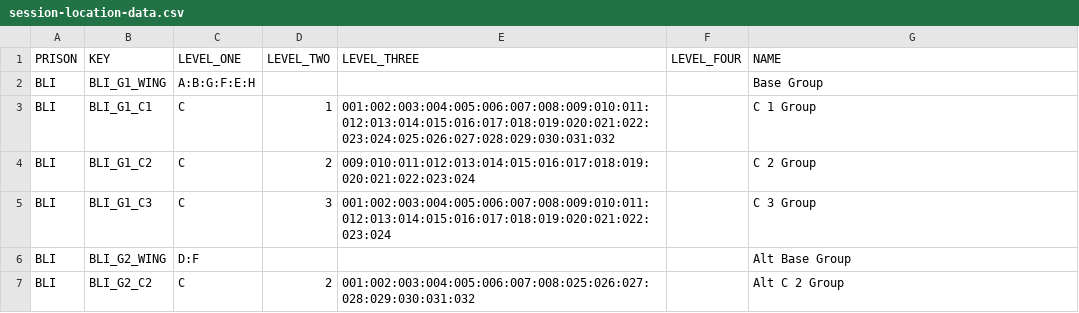
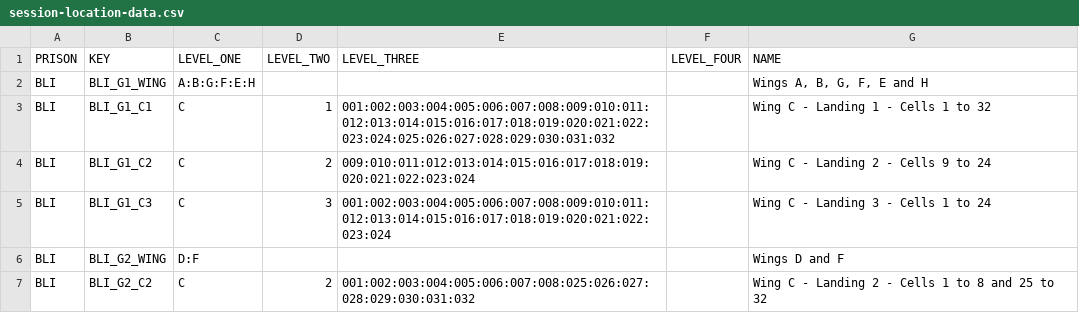
Before and after one commit to ministryofjustice/visit-scheduler, a CSV file: src/main/resources/session-template-data/session-location-data.csv, drawn as a sheet.

Commit message:
VB-1840 Create descriptors to DB for the groups to add to API

```diff
--- a/src/main/resources/session-template-data/session-location-data.csv
+++ b/src/main/resources/session-template-data/session-location-data.csv
@@ -1,7 +1,7 @@
 PRISON,KEY,LEVEL_ONE,LEVEL_TWO,LEVEL_THREE,LEVEL_FOUR,NAME
-BLI,BLI_G1_WING,A:B:G:F:E:H,,,,Base Group
-BLI,BLI_G1_C1,C,1,001:002:003:004:005:006:007:008:009:010:011:012:013:014:015:016:017:018:019:020:021:022:023:024:025:026:027:028:029:030:031:032,,C 1 Group
-BLI,BLI_G1_C2,C,2,009:010:011:012:013:014:015:016:017:018:019:020:021:022:023:024,,C 2 Group
-BLI,BLI_G1_C3,C,3,001:002:003:004:005:006:007:008:009:010:011:012:013:014:015:016:017:018:019:020:021:022:023:024,,C 3 Group
-BLI,BLI_G2_WING,D:F,,,,Alt Base Group
-BLI,BLI_G2_C2,C,2,001:002:003:004:005:006:007:008:025:026:027:028:029:030:031:032,,Alt C 2 Group
+BLI,BLI_G1_WING,A:B:G:F:E:H,,,,"Wings A, B, G, F, E and H"
+BLI,BLI_G1_C1,C,1,001:002:003:004:005:006:007:008:009:010:011:012:013:014:015:016:017:018:019:020:021:022:023:024:025:026:027:028:029:030:031:032,,Wing C - Landing 1 -  Cells 1 to 32
+BLI,BLI_G1_C2,C,2,009:010:011:012:013:014:015:016:017:018:019:020:021:022:023:024,,Wing C - Landing 2 -  Cells 9 to 24
+BLI,BLI_G1_C3,C,3,001:002:003:004:005:006:007:008:009:010:011:012:013:014:015:016:017:018:019:020:021:022:023:024,,"Wing C - Landing 3 -  Cells 1 to 24"
+BLI,BLI_G2_WING,D:F,,,,Wings D and F
+BLI,BLI_G2_C2,C,2,001:002:003:004:005:006:007:008:025:026:027:028:029:030:031:032,,Wing C - Landing 2 -  Cells 1 to 8 and 25 to 32
```
Also changed, not shown: 1 other file.
